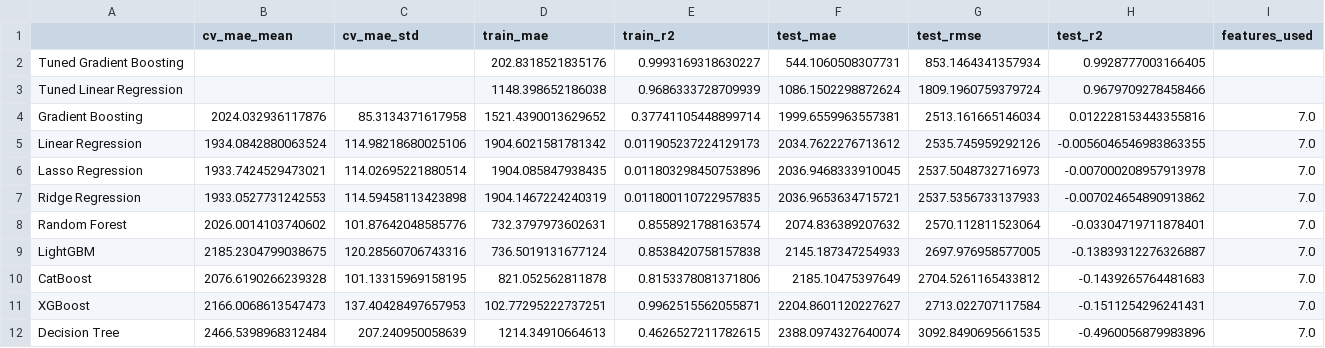
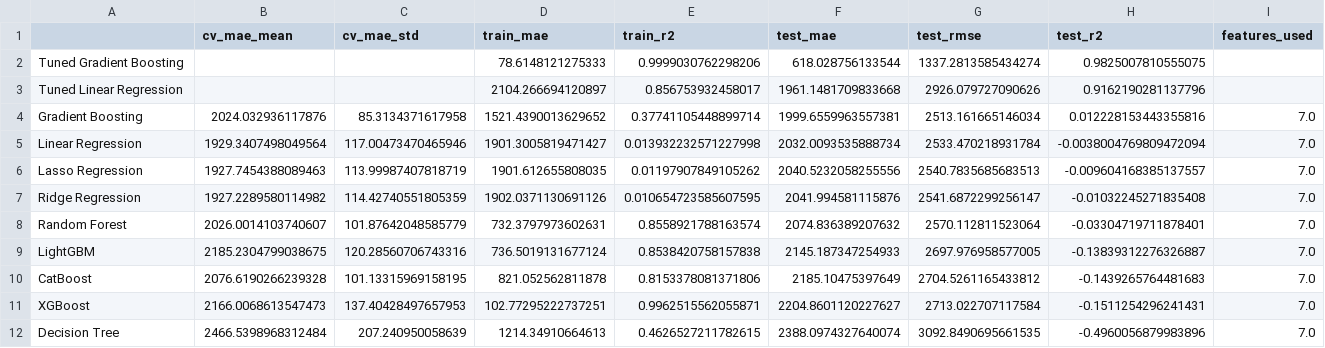
Before and after one commit to timothyafolami/Engine-Comparison, a CSV file: output/maintenance_cost/enhanced_ev_model_rankings.csv, drawn as a sheet.

```diff
--- a/output/maintenance_cost/enhanced_ev_model_rankings.csv
+++ b/output/maintenance_cost/enhanced_ev_model_rankings.csv
@@ -1,9 +1,9 @@
 ,cv_mae_mean,cv_mae_std,train_mae,train_r2,test_mae,test_rmse,test_r2,features_used
-Tuned Gradient Boosting,,,202.8318521835176,0.9993169318630227,544.1060508307731,853.1464341357934,0.9928777003166405,
-Tuned Linear Regression,,,1148.398652186038,0.9686333728709939,1086.1502298872624,1809.1960759379724,0.9679709278458466,
+Tuned Gradient Boosting,,,78.6148121275333,0.9999030762298206,618.028756133544,1337.2813585434274,0.9825007810555075,
+Tuned Linear Regression,,,2104.266694120897,0.856753932458017,1961.1481709833668,2926.079727090626,0.9162190281137796,
 Gradient Boosting,2024.032936117876,85.3134371617958,1521.4390013629652,0.37741105448899714,1999.6559963557381,2513.161665146034,0.012228153443355816,7.0
-Linear Regression,1934.0842880063524,114.98218680025106,1904.6021581781342,0.011905237224129173,2034.7622276713612,2535.745959292126,-0.0056046546983863355,7.0
-Lasso Regression,1933.7424529473021,114.02695221880514,1904.085847938435,0.011803298450753896,2036.9468333910045,2537.5048732716973,-0.007000208957913978,7.0
-Ridge Regression,1933.0527731242553,114.59458113423898,1904.1467224240319,0.011800110722957835,2036.9653634715721,2537.5356733137933,-0.007024654890913862,7.0
-Random Forest,2026.0014103740602,101.87642048585776,732.3797973602631,0.8558921788163574,2074.836389207632,2570.112811523064,-0.03304719711878401,7.0
+Linear Regression,1929.3407498049564,117.00473470465946,1901.3005819471427,0.013932232571227998,2032.0093535888734,2533.470218931784,-0.0038004769809472094,7.0
+Lasso Regression,1927.7454388089463,113.99987407818719,1901.612655808035,0.01197907849105262,2040.5232058255556,2540.7835685683513,-0.009604168385137557,7.0
+Ridge Regression,1927.2289580114982,114.42740551805359,1902.0371130691126,0.010654723585607595,2041.994581115876,2541.6872299256147,-0.01032245271835408,7.0
+Random Forest,2026.0014103740607,101.87642048585779,732.3797973602631,0.8558921788163574,2074.836389207632,2570.112811523064,-0.03304719711878401,7.0
 LightGBM,2185.2304799038675,120.28560706743316,736.5019131677124,0.8538420758157838,2145.187347254933,2697.976958577005,-0.13839312276326887,7.0
```
Also changed, not shown: catboost_info/time_left.tsv, output/efficiency/enhanced_ev_model_rankings.csv, 57 other files.
